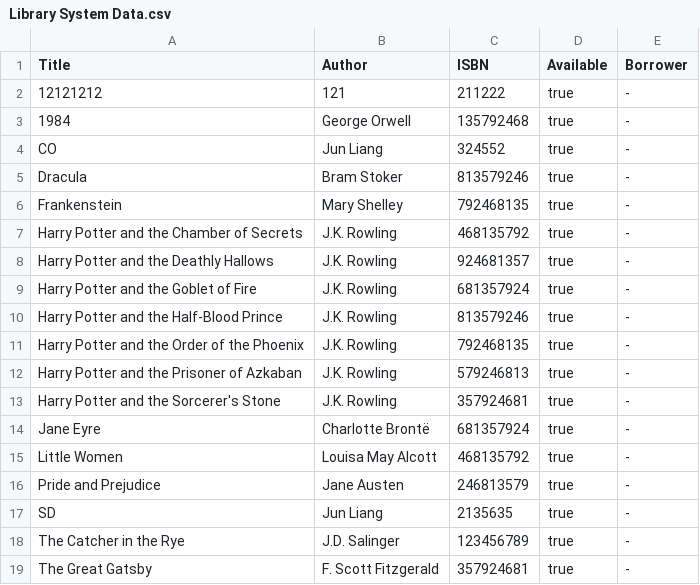
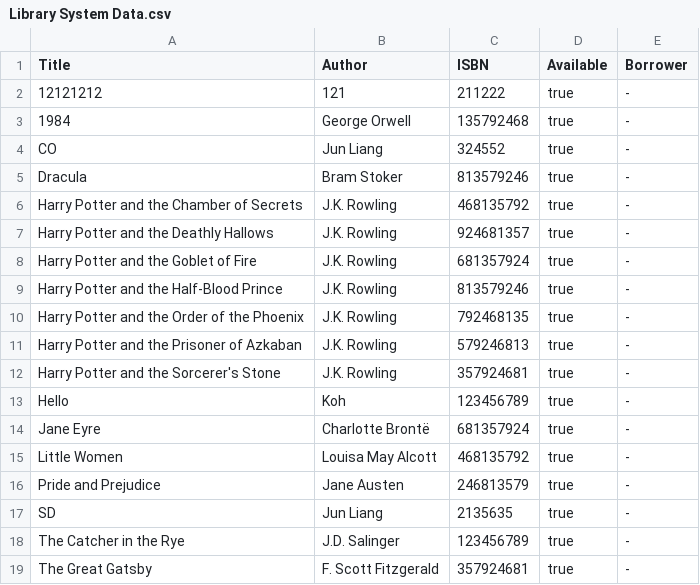
Before and after one commit to Zavierzs/CAT-201-Asgmn1, a CSV file: src/main/resources/com/example/librarysystem/Library System Data.csv, drawn as a sheet; only a part is shown; removed rows and columns are numbered as before the commit, all else as after; the diff names each change by its address in the sheet, - before the commit and + after, or states it on an @@ line.

```diff
--- a/src/main/resources/com/example/librarysystem/Library System Data.csv
+++ b/src/main/resources/com/example/librarysystem/Library System Data.csv
-row 6: Frankenstein | Mary Shelley | 792468135 | true | -
+row 13: Hello | Koh | 123456789 | true | -
```
Also changed, not shown: 4 other files.
